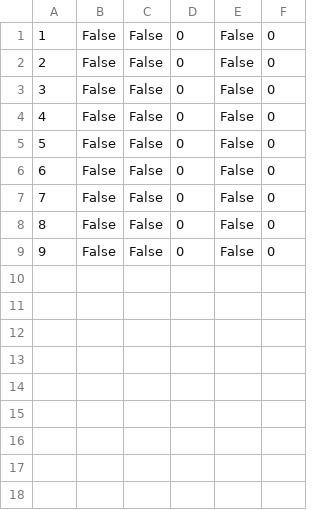
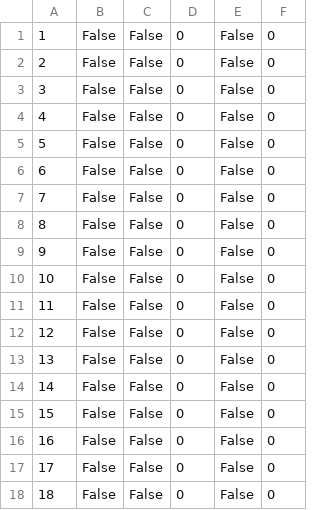
Before and after one commit to vurdelja/FiveStarTours---SIMS, a CSV file: FiveStarTours-Project/FiveStarTours/Resources/Data/vehicleOnAdress.csv, drawn as a sheet.

```diff
--- a/FiveStarTours-Project/FiveStarTours/Resources/Data/vehicleOnAdress.csv
+++ b/FiveStarTours-Project/FiveStarTours/Resources/Data/vehicleOnAdress.csv
@@ -9 +9,10 @@
 9|False|False|0|False|0
+10|False|False|0|False|0
+11|False|False|0|False|0
+12|False|False|0|False|0
+13|False|False|0|False|0
+14|False|False|0|False|0
+15|False|False|0|False|0
+16|False|False|0|False|0
+17|False|False|0|False|0
+18|False|False|0|False|0
```
Also changed, not shown: 2 other files.
